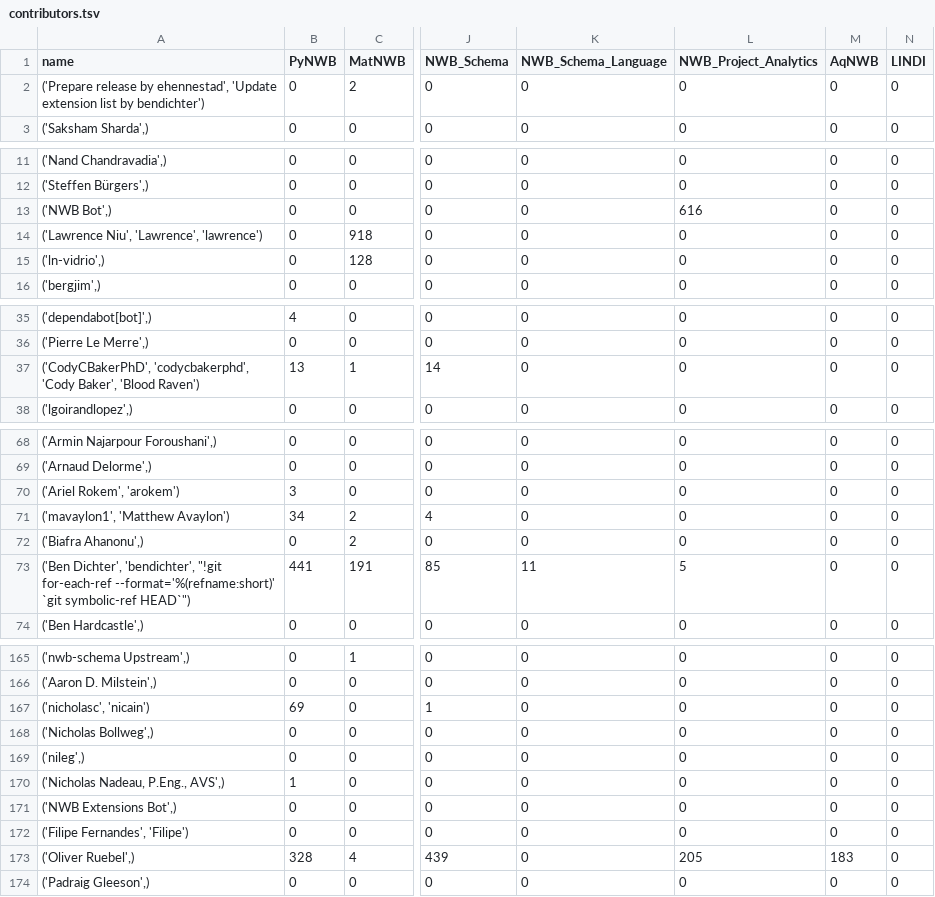
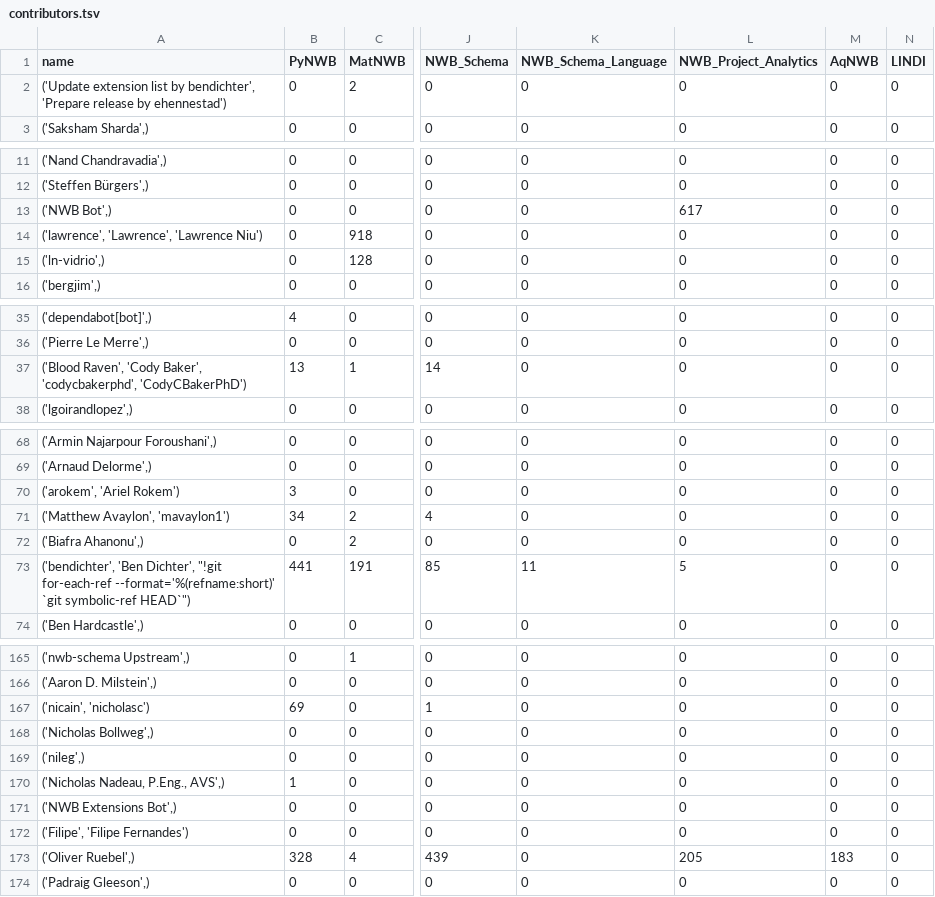
Before and after one commit to NeurodataWithoutBorders/nwb-project-analytics, a TSV file: data/contributors.tsv, drawn as a sheet; only a part is shown, gaps mark what is left out; the diff covers the shown part only; the diff names each change by its address in the sheet, - before the commit and + after, or states it on an @@ line.

```diff
--- a/data/contributors.tsv
+++ b/data/contributors.tsv
-A2 (name): ('Prepare release by ehennestad', 'Update extension list by bendichter')
+A2 (name): ('Update extension list by bendichter', 'Prepare release by ehennestad')
-L13 (NWB_Project_Analytics): 616
+L13 (NWB_Project_Analytics): 617
-A14 (name): ('Lawrence Niu', 'Lawrence', 'lawrence')
+A14 (name): ('lawrence', 'Lawrence', 'Lawrence Niu')
-A37 (name): ('CodyCBakerPhD', 'codycbakerphd', 'Cody Baker', 'Blood Raven')
+A37 (name): ('Blood Raven', 'Cody Baker', 'codycbakerphd', 'CodyCBakerPhD')
-A70 (name): ('Ariel Rokem', 'arokem')
+A70 (name): ('arokem', 'Ariel Rokem')
-A71 (name): ('mavaylon1', 'Matthew Avaylon')
+A71 (name): ('Matthew Avaylon', 'mavaylon1')
-A73 (name): ('Ben Dichter', 'bendichter', "!git for-each-ref…
+A73 (name): ('bendichter', 'Ben Dichter', "!git for-each-ref…
-A167 (name): ('nicholasc', 'nicain')
+A167 (name): ('nicain', 'nicholasc')
-A172 (name): ('Filipe Fernandes', 'Filipe')
+A172 (name): ('Filipe', 'Filipe Fernandes')
```
Also changed, not shown: 10 edited cells elsewhere in this file, data/dandi_nwb_stats.tsv, 2 other files.
